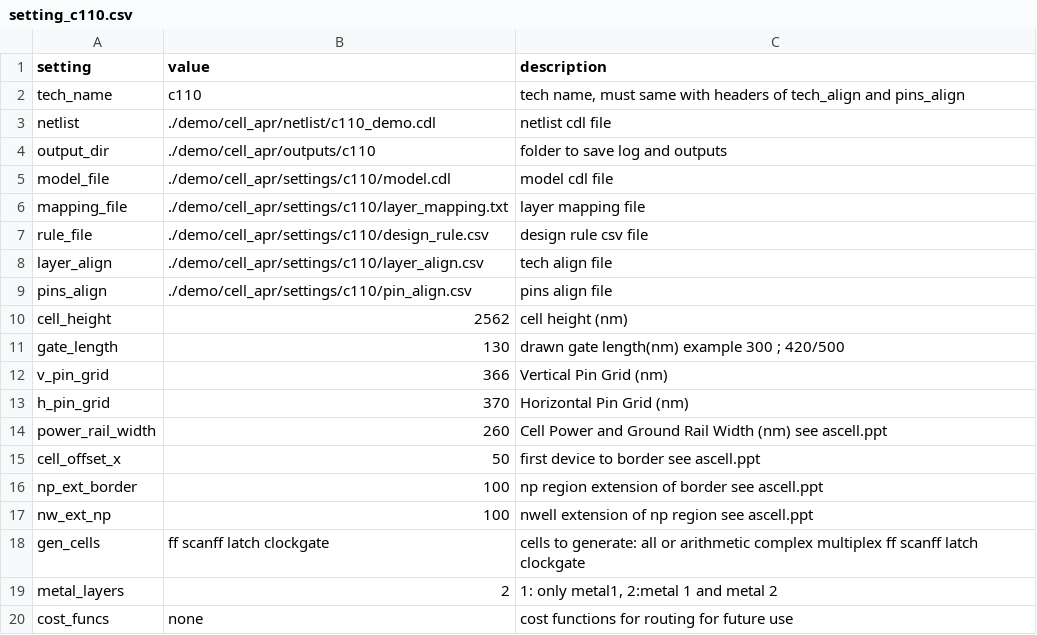
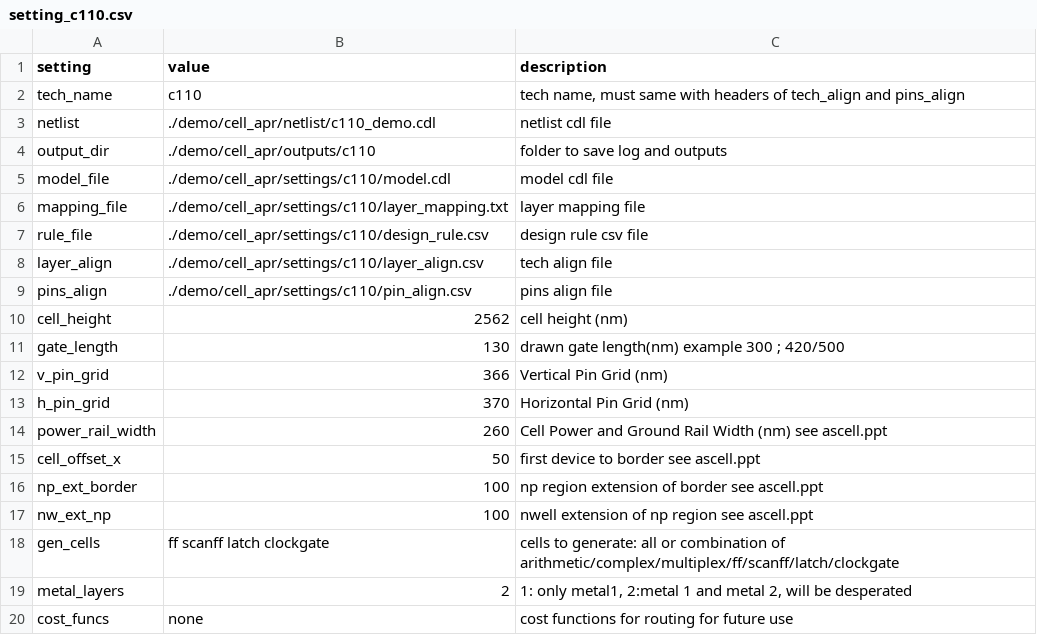
Before and after one commit to leiyuan1989/ipmigration, a CSV file: demo/cell_apr/setting_c110.csv, drawn as a sheet.

```diff
--- a/demo/cell_apr/setting_c110.csv
+++ b/demo/cell_apr/setting_c110.csv
@@ -17,4 +17,4 @@ np_ext_border,100,"np region extension of border see ascell.ppt"
 nw_ext_np,100,"nwell extension of np region see ascell.ppt"
-gen_cells,ff scanff latch clockgate,"cells to generate: all or arithmetic complex multiplex ff scanff latch clockgate"
-metal_layers,2,"1: only metal1, 2:metal 1 and metal 2"
+gen_cells,ff scanff latch clockgate,"cells to generate: all or combination of arithmetic/complex/multiplex/ff/scanff/latch/clockgate"
+metal_layers,2,"1: only metal1, 2:metal 1 and metal 2, will be desperated"
 cost_funcs,none,"cost functions for routing for future use"
```
Also changed, not shown: 47 other files.
